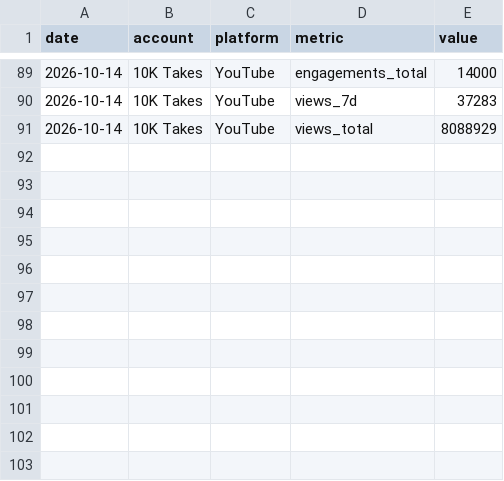
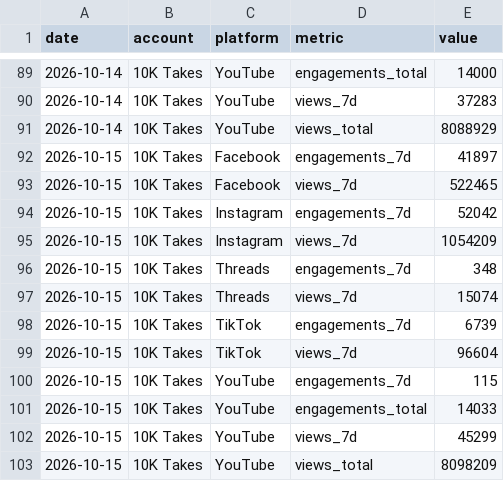
Before and after one commit to 10000takes/10k-takes-data, a CSV file: metrics.csv, drawn as a sheet; only a part is shown, gaps mark what is left out.

```diff
--- a/metrics.csv
+++ b/metrics.csv
@@ -91 +91,13 @@ date,account,platform,metric,value
 2026-10-14,10K Takes,YouTube,views_total,8088929
+2026-10-15,10K Takes,Facebook,engagements_7d,41897
+2026-10-15,10K Takes,Facebook,views_7d,522465
+2026-10-15,10K Takes,Instagram,engagements_7d,52042
+2026-10-15,10K Takes,Instagram,views_7d,1054209
+2026-10-15,10K Takes,Threads,engagements_7d,348
+2026-10-15,10K Takes,Threads,views_7d,15074
+2026-10-15,10K Takes,TikTok,engagements_7d,6739
+2026-10-15,10K Takes,TikTok,views_7d,96604
+2026-10-15,10K Takes,YouTube,engagements_7d,115
+2026-10-15,10K Takes,YouTube,engagements_total,14033
+2026-10-15,10K Takes,YouTube,views_7d,45299
+2026-10-15,10K Takes,YouTube,views_total,8098209
```
Also changed, not shown: followers.csv.
